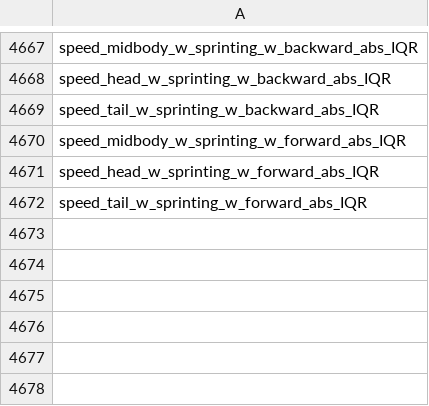
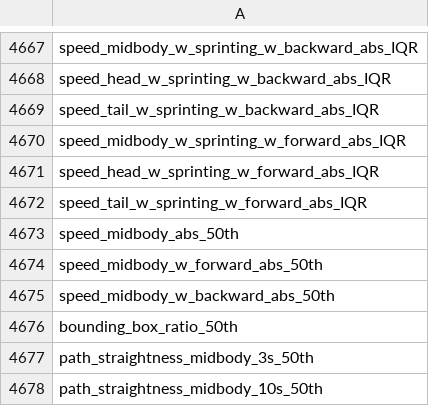
Before and after one commit to Tierpsy/tierpsy-tracker, a CSV file: tierpsy/extras/feat_sets/tierpsy_features_all_names.csv, drawn as a sheet; only a part is shown, gaps mark what is left out; the diff names each change by its address in the sheet, - before the commit and + after, or states it on an @@ line.

```diff
--- a/tierpsy/extras/feat_sets/tierpsy_features_all_names.csv
+++ b/tierpsy/extras/feat_sets/tierpsy_features_all_names.csv
+row 4673: speed_midbody_abs_50th
+row 4674: speed_midbody_w_forward_abs_50th
+row 4675: speed_midbody_w_backward_abs_50th
+row 4676: bounding_box_ratio_50th
+row 4677: path_straightness_midbody_3s_50th
+row 4678: path_straightness_midbody_10s_50th
```
Also changed, not shown: tierpsy/extras/feat_sets/tierpsy_level_1.csv, tierpsy/extras/feat_sets/tierpsy_level_3.csv, 7 other files.
